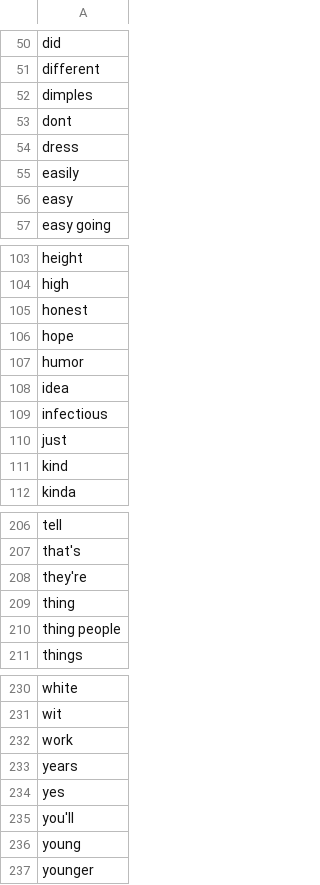
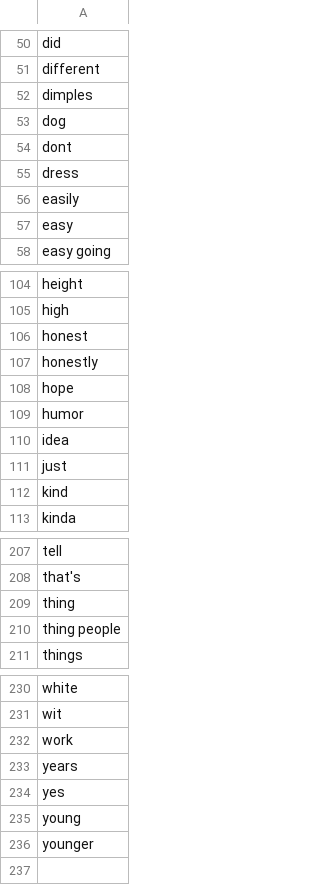
Before and after one commit to charlesyu108/finalviz4310, a CSV file: topwords/topwords-essay3.csv, drawn as a sheet; only a part is shown, gaps mark what is left out; removed rows and columns are numbered as before the commit, all else as after; the diff names each change by its address in the sheet, - before the commit and + after, or states it on an @@ line.

```diff
--- a/topwords/topwords-essay3.csv
+++ b/topwords/topwords-essay3.csv
+row 53: dog
+row 107: honestly
-row 109: infectious
-row 208: they're
-row 235: you'll
```
Also changed, not shown: topwords/topwords-essay0.csv, topwords/topwords-essay2.csv, 39 other files.
